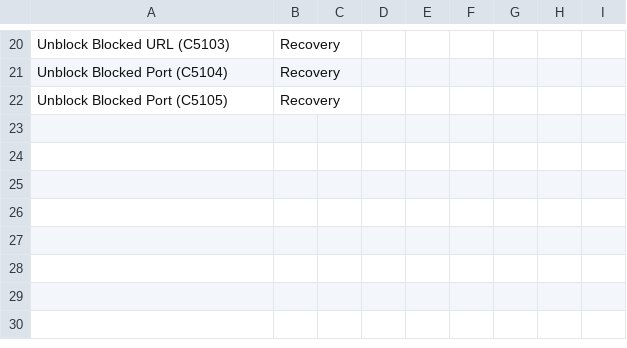
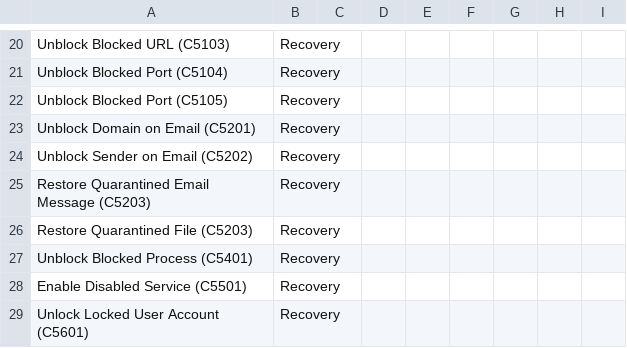
Before and after one commit to n3tsurge/aura-response, a CSV file: docs/files/tool_coverage.csv, drawn as a sheet; only a part is shown, gaps mark what is left out; the diff names each change by its address in the sheet, - before the commit and + after, or states it on an @@ line.

Commit message:
recovery caps

```diff
--- a/docs/files/tool_coverage.csv
+++ b/docs/files/tool_coverage.csv
+row 23: Unblock Domain on Email (C5201) | Recovery
+row 24: Unblock Sender on Email (C5202) | Recovery
+row 25: Restore Quarantined Email Message (C5203) | Recovery
+row 26: Restore Quarantined File (C5203) | Recovery
+row 27: Unblock Blocked Process (C5401) | Recovery
+row 28: Enable Disabled Service (C5501) | Recovery
+row 29: Unlock Locked User Account (C5601) | Recovery
```
Also changed, not shown: 18 other files.
